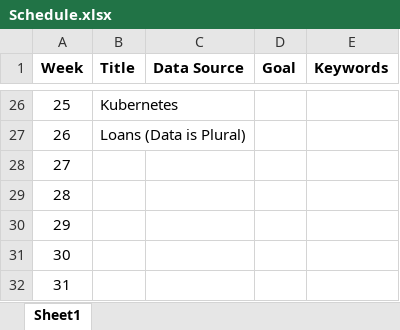
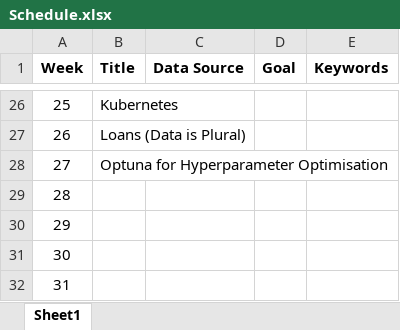
Before and after one commit to MathiasSteilen/52-Weeks-of-Python-and-R-2023, an Excel workbook: Schedule.xlsx, sheet Sheet1, drawn as a sheet; only a part is shown, gaps mark what is left out; values as stored, in another font and other column widths than the file's, no borders; table styles not drawn; the diff names each change by its address in the sheet, - before the commit and + after, or states it on an @@ line.

Commit message:
Week 11 final commit

```diff
--- a/Schedule.xlsx (sheet Sheet1)
+++ b/Schedule.xlsx (sheet Sheet1)
-B28 (Title): (empty)
+B28 (Title): Optuna for Hyperparameter Optimisation
```
Also changed, not shown: 1 other file.
